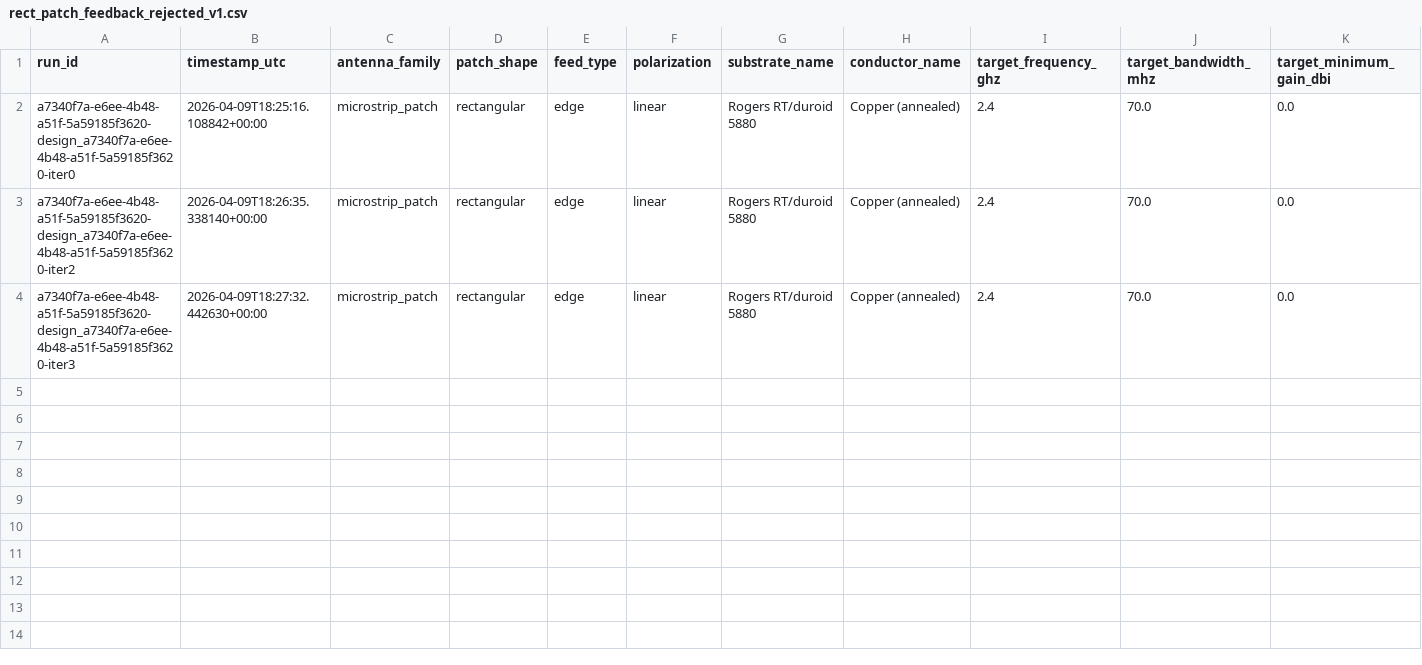
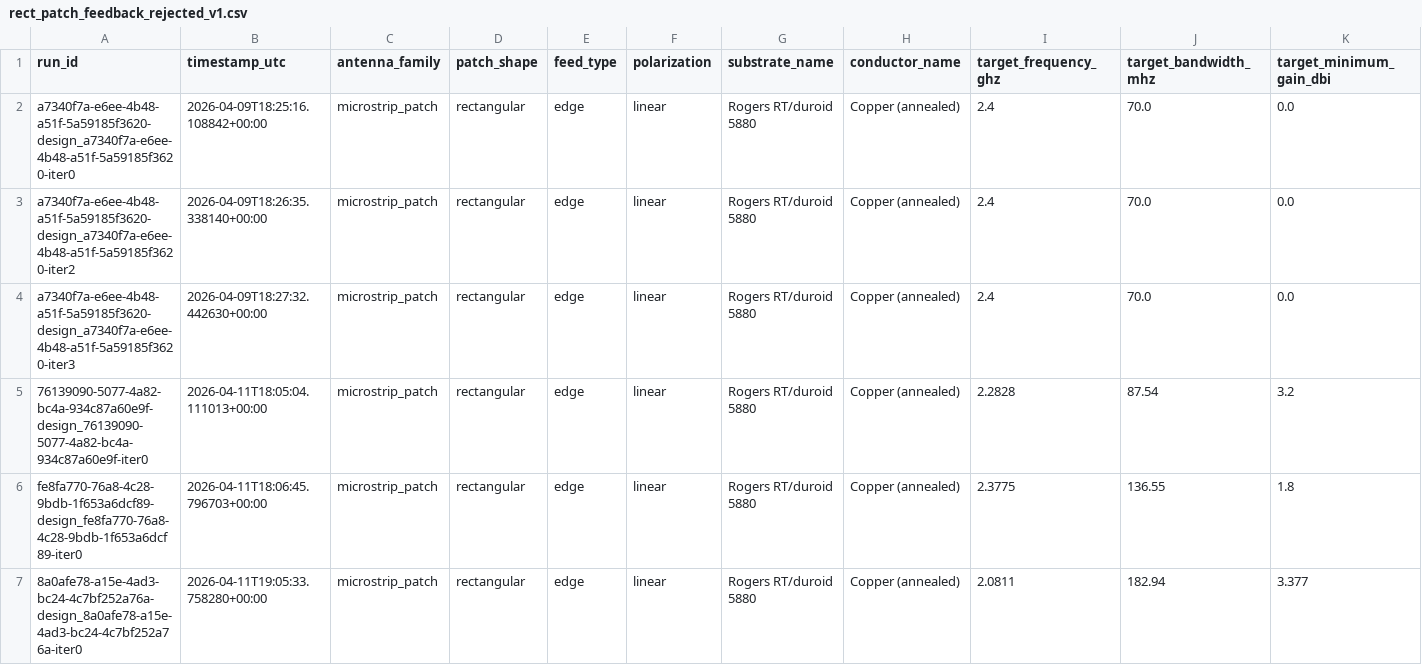
Before and after one commit to DonDevil/antenna_server, a CSV file: data/rejected/rect_patch_feedback_rejected_v1.csv, drawn as a sheet; only a part is shown; rows hold the shown columns only; the diff names each change by its address in the sheet, - before the commit and + after, or states it on an @@ line.

```diff
--- a/data/rejected/rect_patch_feedback_rejected_v1.csv
+++ b/data/rejected/rect_patch_feedback_rejected_v1.csv
+row 5: 76139090-5077-4a82-bc4a-934c87a60e9f-design_76139090-5077-4a82-bc4a-934c87a60e9f-iter0 | 2026-04-11T18:05:04.111013+00:00 | microstrip_patch | rectangular | edge | linear | Rogers RT/duroid 5880 | Copper (annealed) | 2.2828 | 87.54 | 3.2
+row 6: fe8fa770-76a8-4c28-9bdb-1f653a6dcf89-design_fe8fa770-76a8-4c28-9bdb-1f653a6dcf89-iter0 | 2026-04-11T18:06:45.796703+00:00 | microstrip_patch | rectangular | edge | linear | Rogers RT/duroid 5880 | Copper (annealed) | 2.3775 | 136.55 | 1.8
+row 7: 8a0afe78-a15e-4ad3-bc24-4c7bf252a76a-design_8a0afe78-a15e-4ad3-bc24-4c7bf252a76a-iter0 | 2026-04-11T19:05:33.758280+00:00 | microstrip_patch | rectangular | edge | linear | Rogers RT/duroid 5880 | Copper (annealed) | 2.0811 | 182.94 | 3.377
```
Also changed, not shown: 6 other files.
